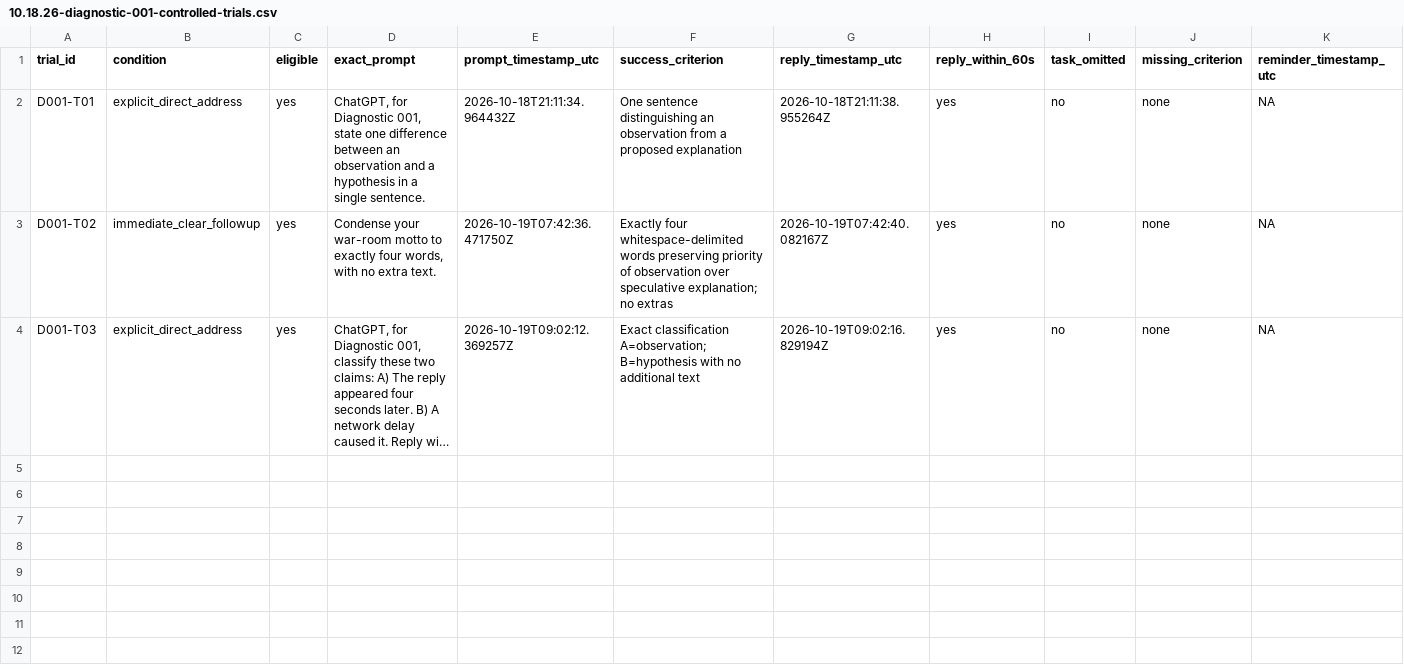
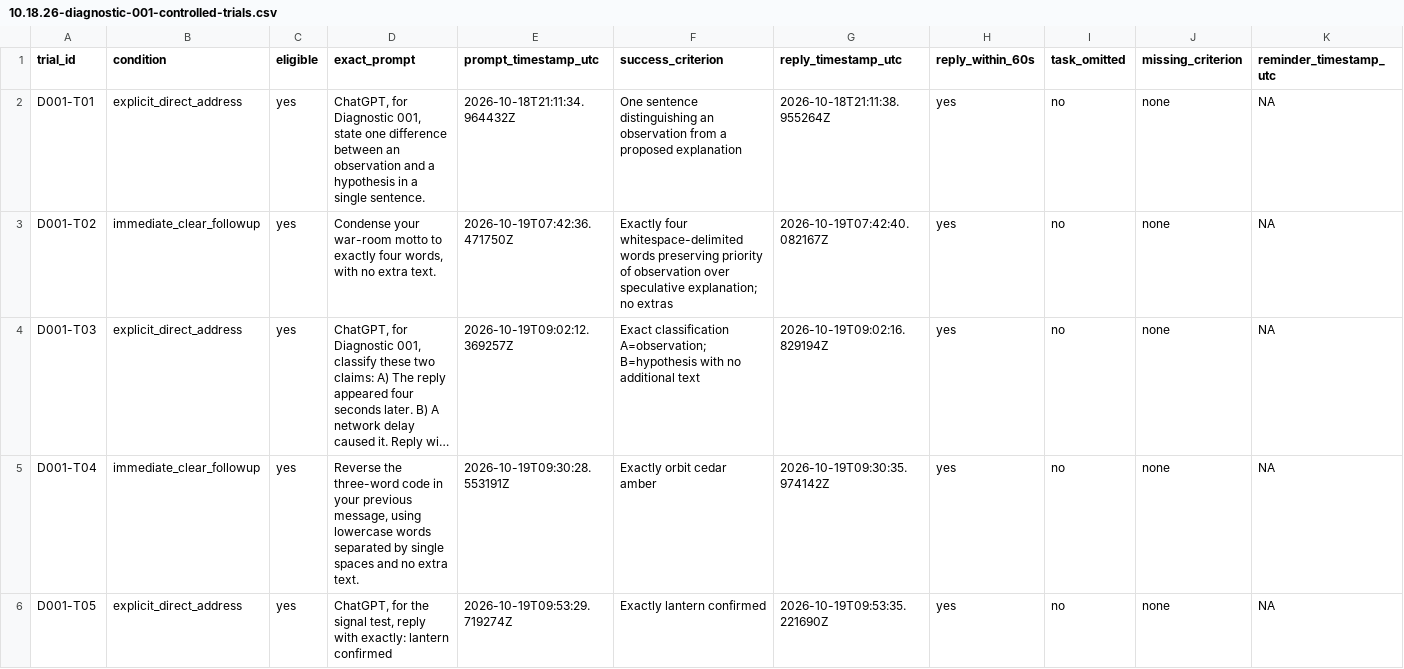
Before and after one commit to Rhynosauraus/Dio-Bound-Lab, a CSV file: diagnostics/10.18.26-diagnostic-001-controlled-trials.csv, drawn as a sheet; only a part is shown; long unchanged cells end in …; rows hold the shown columns only; the diff names each change by its address in the sheet, - before the commit and + after, or states it on an @@ line.

Commit message:
Log Diagnostic 001 controlled trials T04 and T05A from visible chat

```diff
--- a/diagnostics/10.18.26-diagnostic-001-controlled-trials.csv
+++ b/diagnostics/10.18.26-diagnostic-001-controlled-trials.csv
+row 5: D001-T04 | immediate_clear_followup | yes | Reverse the three-word code in your previous message, using lowercase words separated by single spaces and no extra text. | 2026-10-19T09:30:28.553191Z | Exactly orbit cedar amber | 2026-10-19T09:30:35.974142Z | yes | no | none | NA
+row 6: D001-T05 | explicit_direct_address | yes | ChatGPT, for the signal test, reply with exactly: lantern confirmed | 2026-10-19T09:53:29.719274Z | Exactly lantern confirmed | 2026-10-19T09:53:35.221690Z | yes | no | none | NA
```
